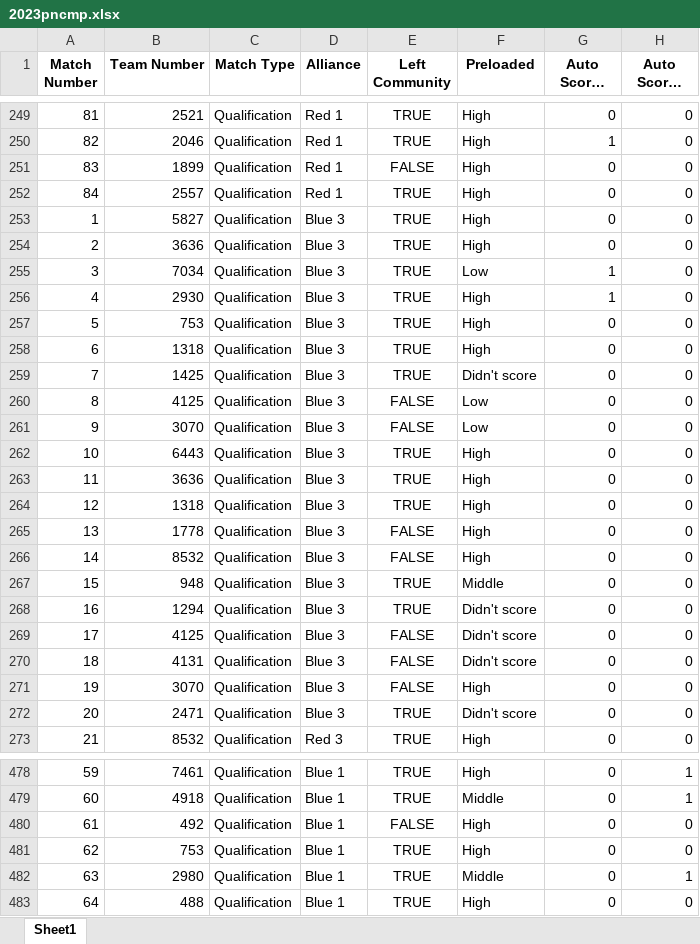
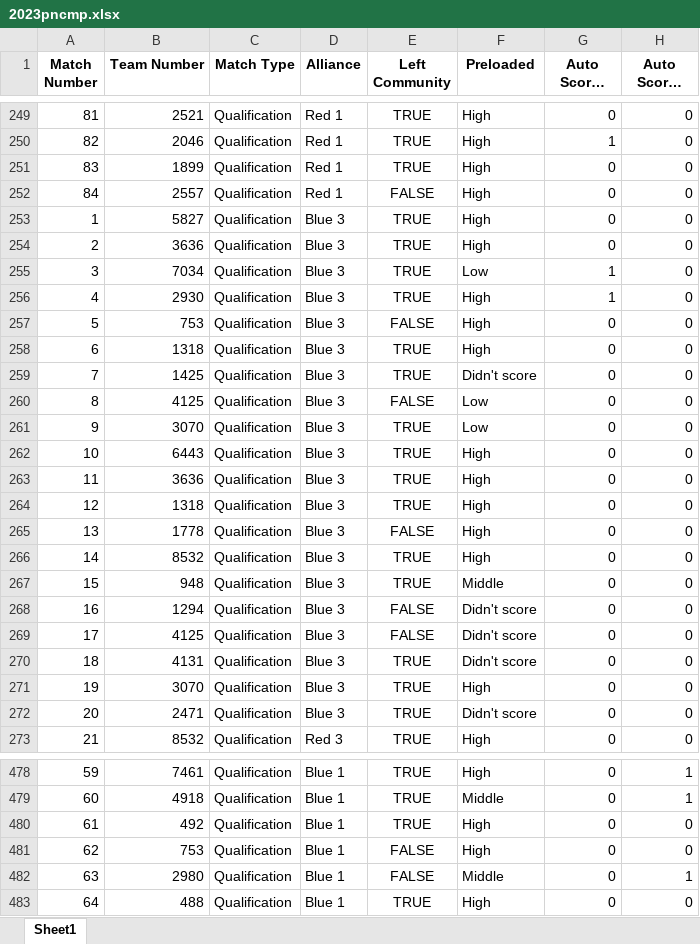
Before and after one commit to Writerfrighter/TBA-StatboticsAPI, an Excel workbook: processed_data/2023pncmp.xlsx, sheet Sheet1, drawn as a sheet; only a part is shown, gaps mark what is left out; long unchanged cells end in …; values as stored, in another font and other column widths than the file's, no borders; the diff covers the shown part only; the diff names each change by its address in the sheet, - before the commit and + after, or states it on an @@ line.

```diff
--- a/processed_data/2023pncmp.xlsx (sheet Sheet1)
+++ b/processed_data/2023pncmp.xlsx (sheet Sheet1)
-E251 (Left Community): FALSE
+E251 (Left Community): TRUE
-E252 (Left Community): TRUE
+E252 (Left Community): FALSE
-E257 (Left Community): TRUE
+E257 (Left Community): FALSE
-E261 (Left Community): FALSE
+E261 (Left Community): TRUE
-E266 (Left Community): FALSE
+E266 (Left Community): TRUE
-E268 (Left Community): TRUE
+E268 (Left Community): FALSE
-E270:E271 (Left Community): FALSE
+E270:E271 (Left Community): TRUE
-E480 (Left Community): FALSE
+E480 (Left Community): TRUE
-E481:E482 (Left Community): TRUE
+E481:E482 (Left Community): FALSE
```
Also changed, not shown: 59 edited cells elsewhere in this sheet, 4 other files.
